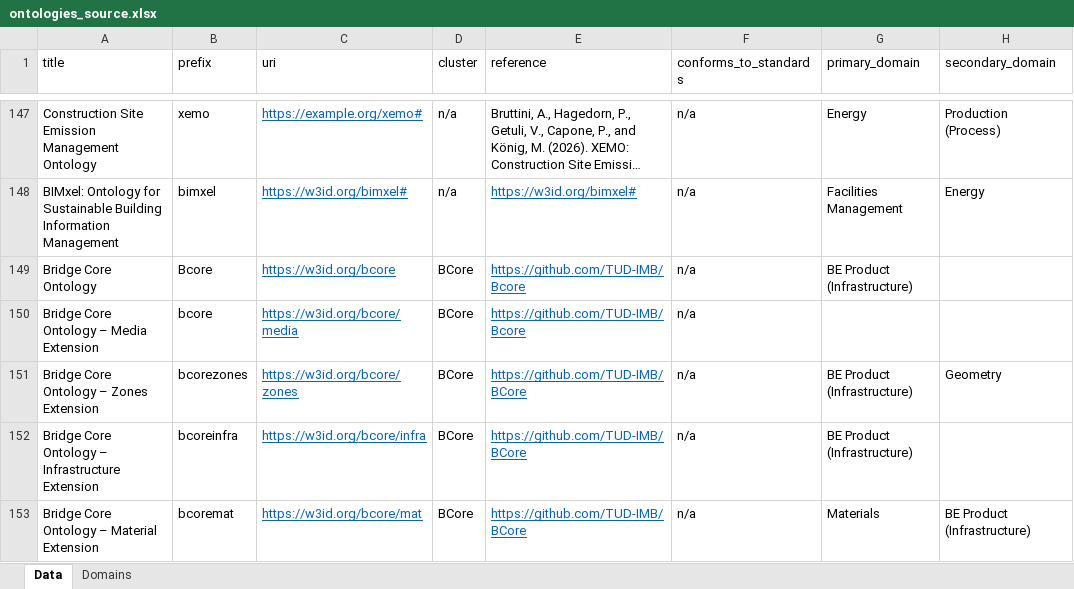
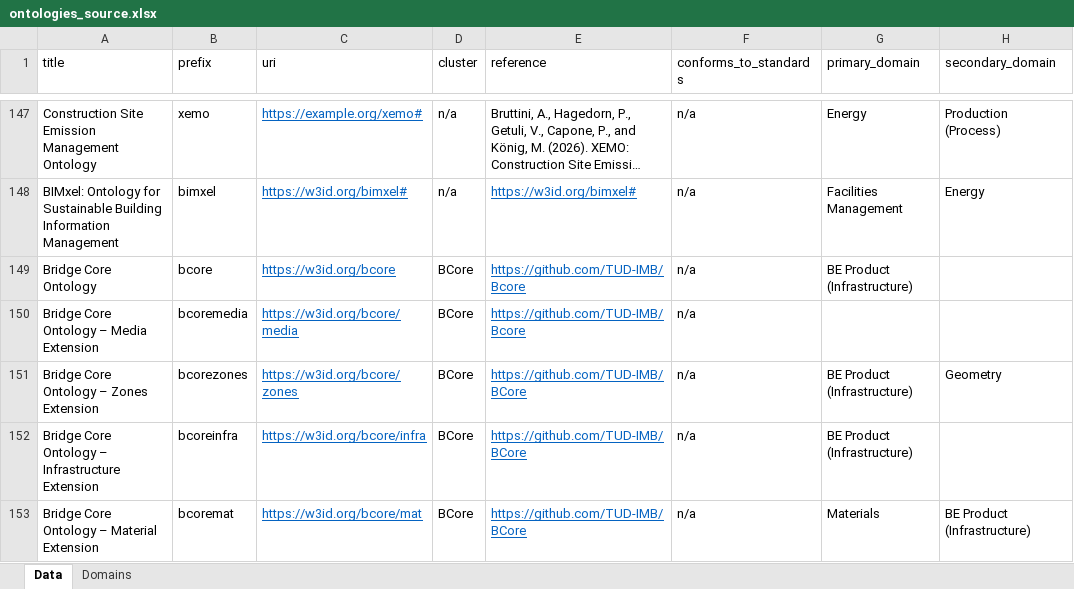
Before and after one commit to CyberbuildLab/BE-OLS, an Excel workbook: data/source/ontologies_source.xlsx, sheet Data, drawn as a sheet; only a part is shown, gaps mark what is left out; long unchanged cells end in …; values as stored, in another font and other column widths than the file's, no borders; table styles not drawn; the diff names each change by its address in the sheet, - before the commit and + after, or states it on an @@ line.

```diff
--- a/data/source/ontologies_source.xlsx (sheet Data)
+++ b/data/source/ontologies_source.xlsx (sheet Data)
-B149 (prefix): Bcore
+B149 (prefix): bcore
-B150 (prefix): bcore
+B150 (prefix): bcoremedia
```
Also changed, not shown: data/Ontologies_forRepo.xlsx, 6 other files.
